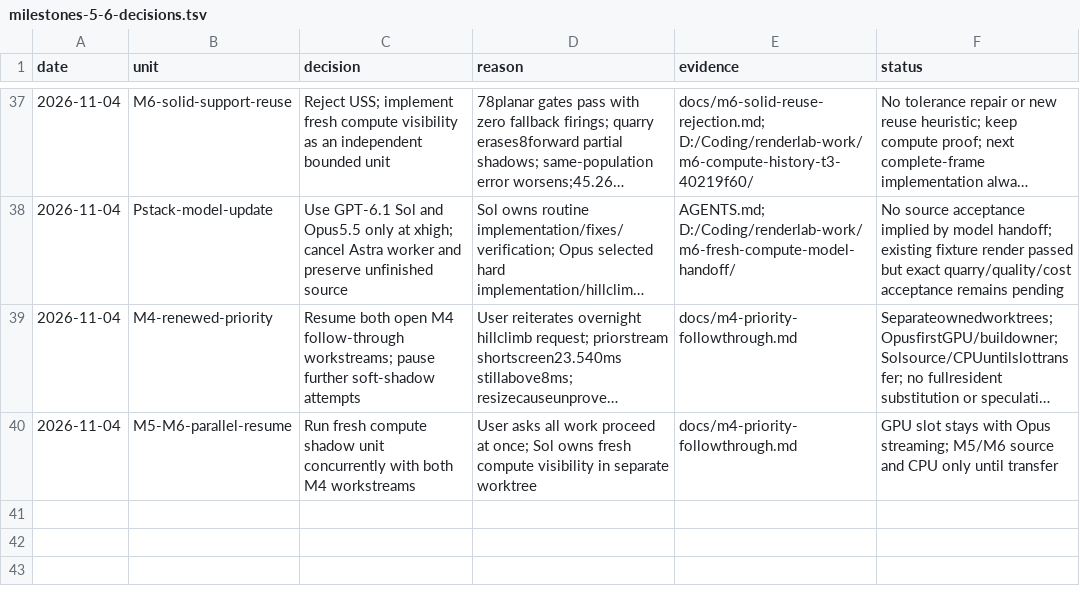
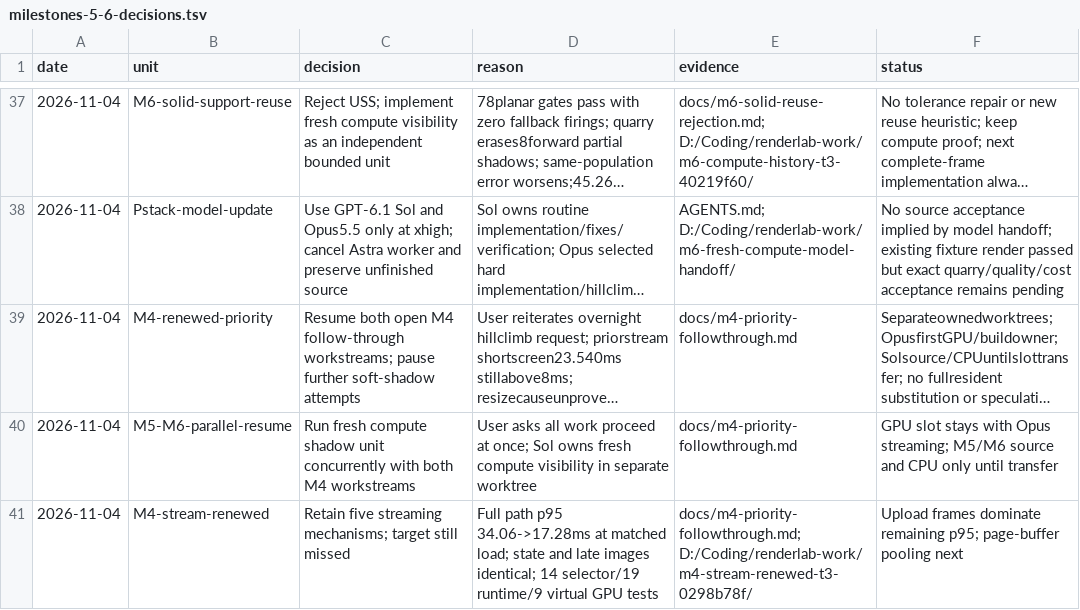
Before and after one commit to Ara-Engine/renderlab, a TSV file: docs/milestones-5-6-decisions.tsv, drawn as a sheet; only a part is shown, gaps mark what is left out; long unchanged cells end in ….

Commit message:
Halve quarry streaming p95 with batched uploads and cheaper selection

```diff
--- a/docs/milestones-5-6-decisions.tsv
+++ b/docs/milestones-5-6-decisions.tsv
@@ -40 +40,2 @@ date	unit	decision	reason	evidence	status
 2026-11-04	M5-M6-parallel-resume	Run fresh compute shadow unit concurrently with both M4 workstreams	User asks all work proceed at once; Sol owns fresh compute visibility in separate worktree	docs/m4-priority-followthrough.md	GPU slot stays with Opus streaming; M5/M6 source and CPU only until transfer
+2026-11-04	M4-stream-renewed	Retain five streaming mechanisms; target still missed	Full path p95 34.06->17.28ms at matched load; state and late images identical; 14 selector/19 runtime/9 virtual GPU tests	docs/m4-priority-followthrough.md; D:/Coding/renderlab-work/m4-stream-renewed-t3-0298b78f/	Upload frames dominate remaining p95; page-buffer pooling next
```
Also changed, not shown: 6 other files.
